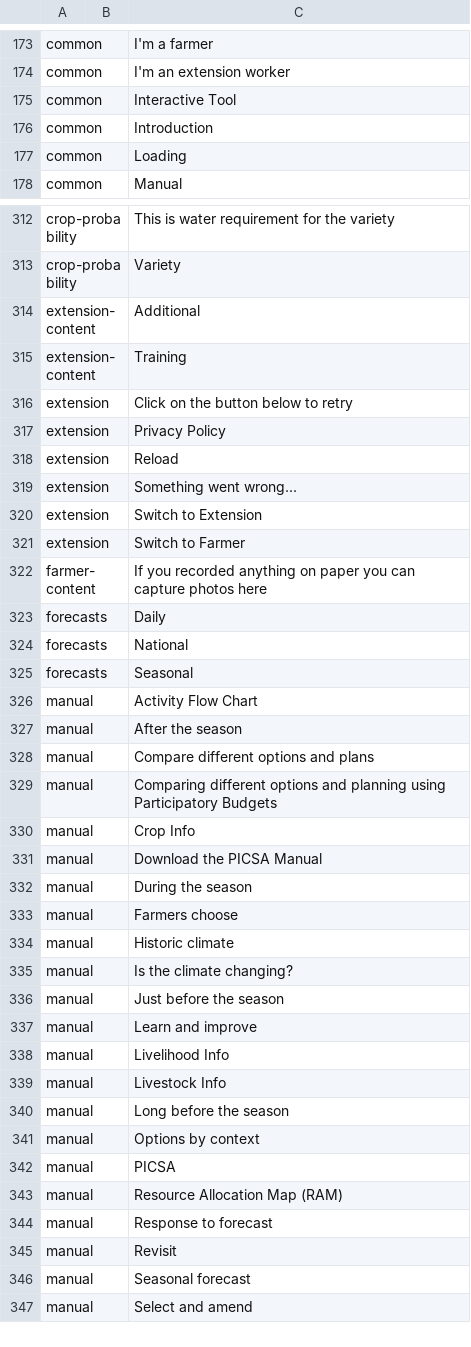
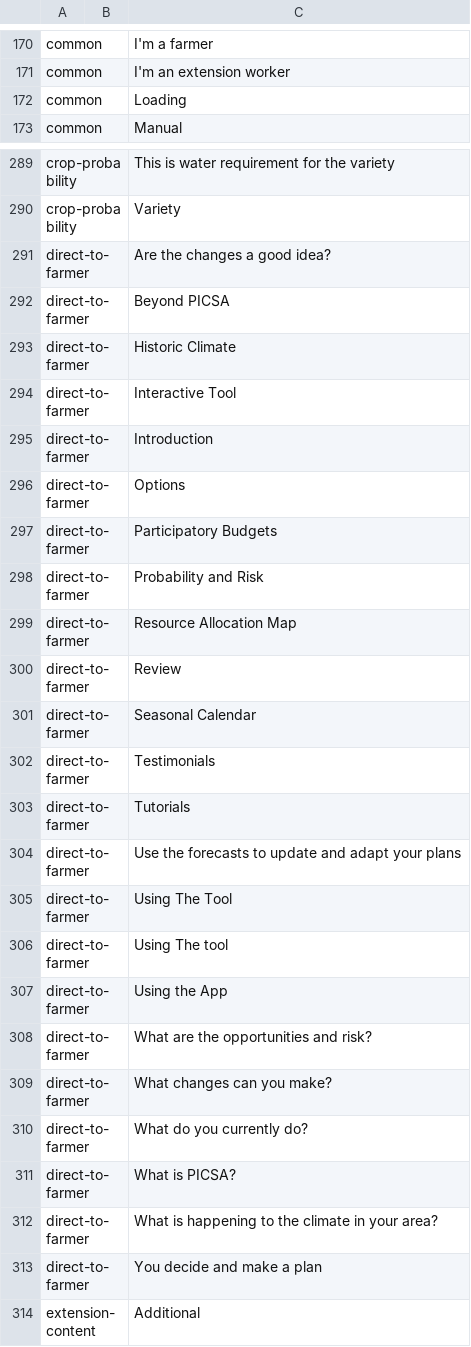
Before and after one commit to e-picsa/picsa-apps, a CSV file: libs/i18n/templates/_template.csv, drawn as a sheet; only a part is shown, gaps mark what is left out; the shorter side is filled out with more unchanged rows; removed rows and columns are numbered as before the commit, all else as after; the diff covers the shown part only; the diff names each change by its address in the sheet, - before the commit and + after, or states it on an @@ line.

Commit message:
feat: translation updates

```diff
--- a/libs/i18n/templates/_template.csv
+++ b/libs/i18n/templates/_template.csv
-row 175: common |  | Interactive Tool
-row 176: common |  | Introduction
+row 291: direct-to-farmer |  | Are the changes a good idea?
+row 292: direct-to-farmer |  | Beyond PICSA
+row 293: direct-to-farmer |  | Historic Climate
+row 294: direct-to-farmer |  | Interactive Tool
+row 295: direct-to-farmer |  | Introduction
+row 296: direct-to-farmer |  | Options
+row 297: direct-to-farmer |  | Participatory Budgets
+row 298: direct-to-farmer |  | Probability and Risk
+row 299: direct-to-farmer |  | Resource Allocation Map
+row 300: direct-to-farmer |  | Review
+row 301: direct-to-farmer |  | Seasonal Calendar
+row 302: direct-to-farmer |  | Testimonials
+row 303: direct-to-farmer |  | Tutorials
+row 304: direct-to-farmer |  | Use the forecasts to update and adapt your plans
+row 305: direct-to-farmer |  | Using The Tool
+row 306: direct-to-farmer |  | Using The tool
+row 307: direct-to-farmer |  | Using the App
+row 308: direct-to-farmer |  | What are the opportunities and risk?
+row 309: direct-to-farmer |  | What changes can you make?
+row 310: direct-to-farmer |  | What do you currently do?
+row 311: direct-to-farmer |  | What is PICSA?
+row 312: direct-to-farmer |  | What is happening to the climate in your area?
+row 313: direct-to-farmer |  | You decide and make a plan
```
Also changed, not shown: 21 removed rows elsewhere in this file, 6 other files.
